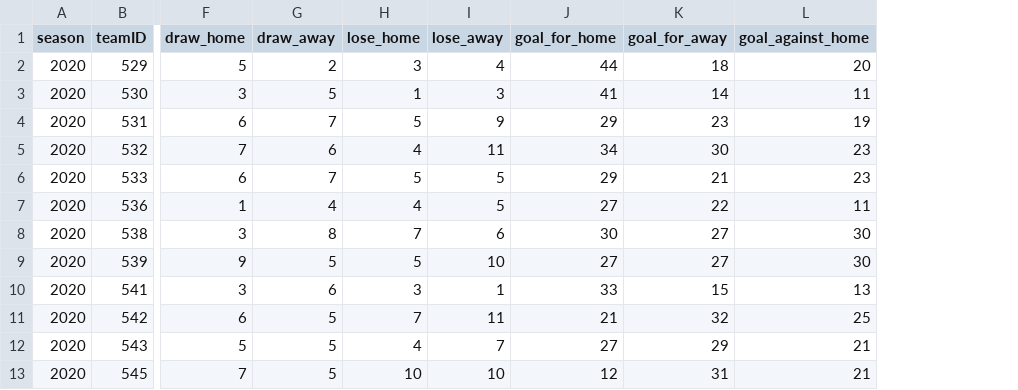
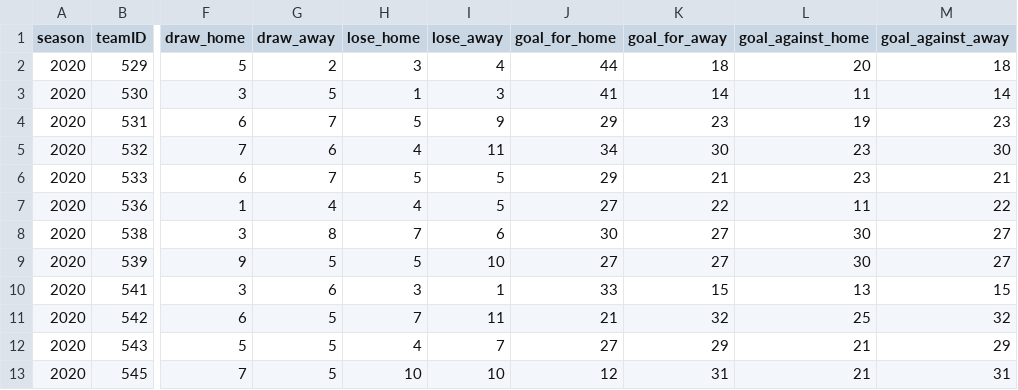
Before and after one commit to HLeoF/laliga_machine_learning, a CSV file: laligaProject/raw_laliga_teamDF.csv, drawn as a sheet; only a part is shown, gaps mark what is left out; the diff names each change by its address in the sheet, - before the commit and + after, or states it on an @@ line.

```diff
--- a/laligaProject/raw_laliga_teamDF.csv
+++ b/laligaProject/raw_laliga_teamDF.csv
+column M (goal_against_away), rows 2-13: 18 | 14 | 23 | 30 | 21 | 22 | 27 | 27 | 15 | 32 | 29 | 31
```
Also changed, not shown: 7 other files.
